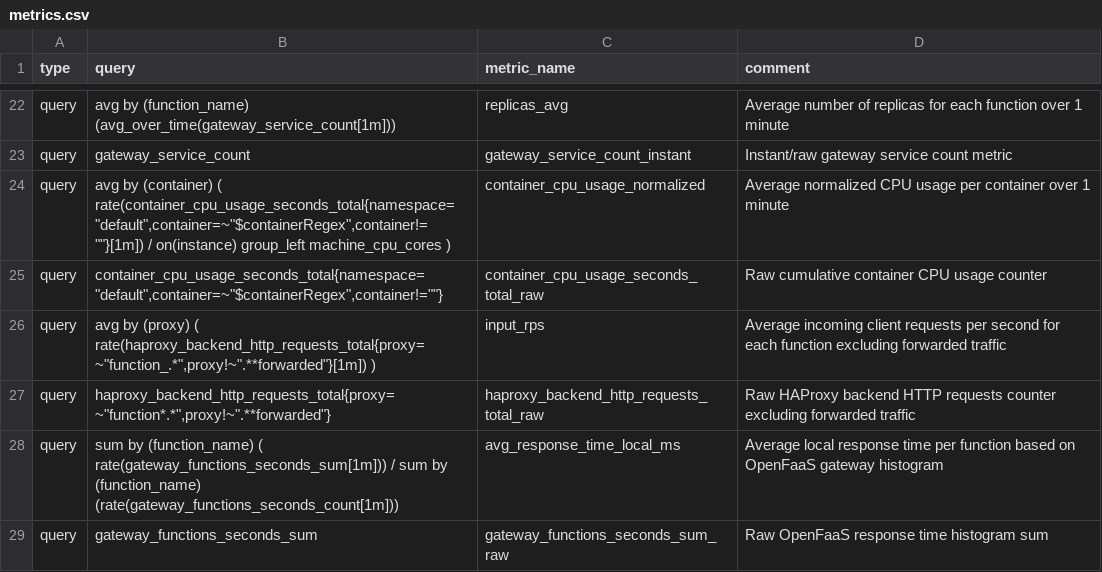
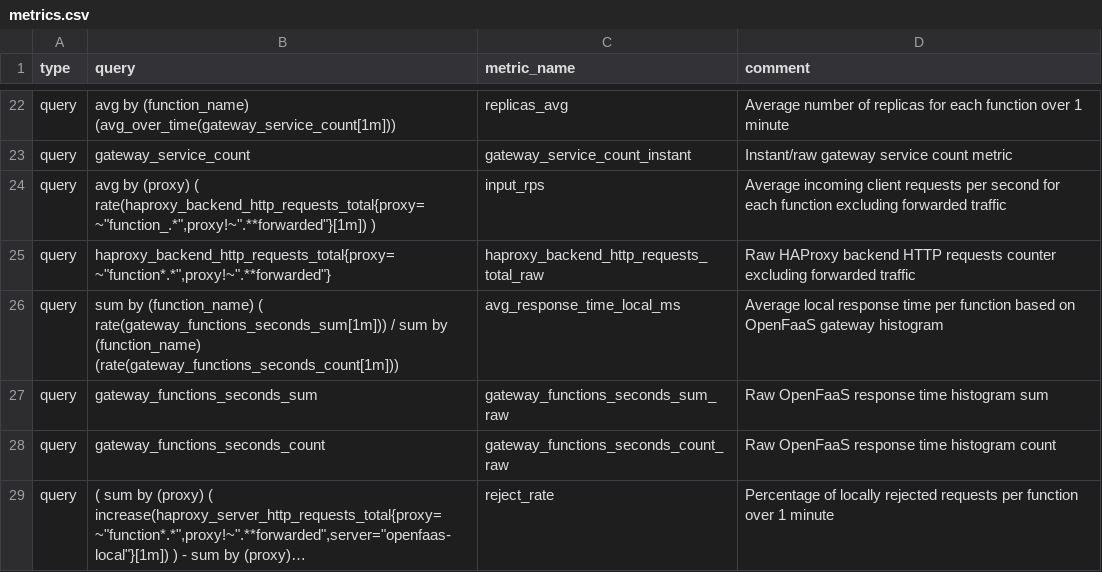
Before and after one commit to unimib-datAI/dfaas, a CSV file: k8s/scripts/prometheus2csv/metrics.csv, drawn as a sheet; only a part is shown, gaps mark what is left out; the shorter side is filled out with more unchanged rows; long unchanged cells end in ….

Commit message:
Remove metrics that uses variables

```diff
--- a/k8s/scripts/prometheus2csv/metrics.csv
+++ b/k8s/scripts/prometheus2csv/metrics.csv
@@ -23,4 +23,2 @@ query;avg by (function_name) (avg_over_time(gateway_service_count[1m]));replicas
 query;gateway_service_count;gateway_service_count_instant;Instant/raw gateway service count metric
-query;avg by (container) ( rate(container_cpu_usage_seconds_total{namespace="default",container=~"$containerRegex",container!=""}[1m]) / on(instance) group_left machine_cpu_cores );container_cpu_usage_normalized;Average normalized CPU usage per container over 1 minute
-query;container_cpu_usage_seconds_total{namespace="default",container=~"$containerRegex",container!=""};container_cpu_usage_seconds_total_raw;Raw cumulative container CPU usage counter
 query;avg by (proxy) ( rate(haproxy_backend_http_requests_total{proxy=~"function_.*",proxy!~".**forwarded"}[1m]) );input_rps;Average incoming client requests per second for each function excluding forwarded traffic
```
